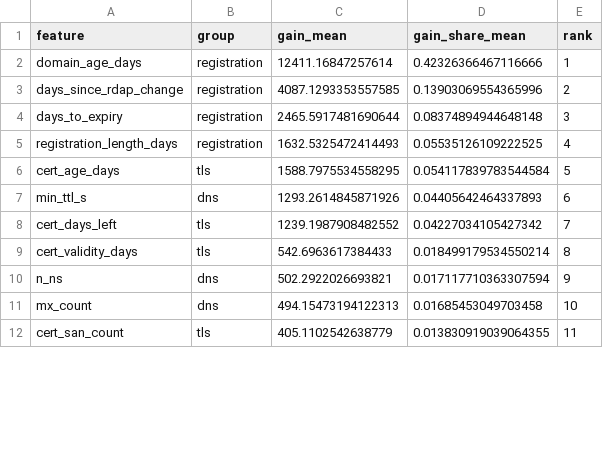
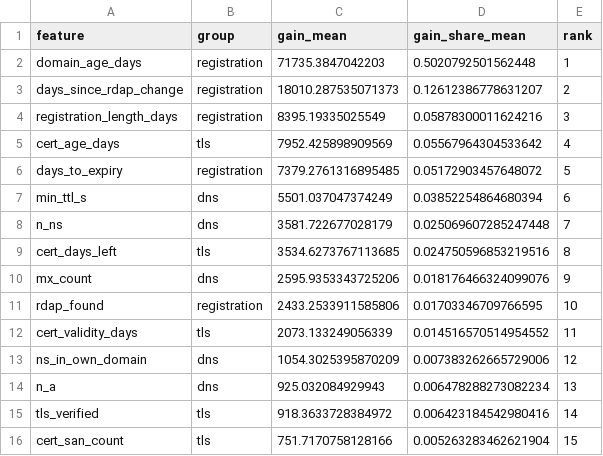
Before and after one commit to gangwaritvik/phishdrift, a CSV file: results/tables/tier_c_importance.csv, drawn as a sheet; only a part is shown; the diff covers the shown part only.

```diff
--- a/results/tables/tier_c_importance.csv
+++ b/results/tables/tier_c_importance.csv
@@ -1,12 +1,16 @@
 feature,group,gain_mean,gain_share_mean,rank
-domain_age_days,registration,12411.16847257614,0.42326366467116666,1
-days_since_rdap_change,registration,4087.1293353557585,0.13903069554365996,2
-days_to_expiry,registration,2465.5917481690644,0.08374894944648148,3
-registration_length_days,registration,1632.5325472414493,0.05535126109222525,4
-cert_age_days,tls,1588.7975534558295,0.054117839783544584,5
-min_ttl_s,dns,1293.2614845871926,0.04405642464337893,6
-cert_days_left,tls,1239.1987908482552,0.04227034105427342,7
-cert_validity_days,tls,542.6963617384433,0.018499179534550214,8
-n_ns,dns,502.2922026693821,0.017117710363307594,9
-mx_count,dns,494.15473194122313,0.01685453049703458,10
-cert_san_count,tls,405.1102542638779,0.013830919039064355,11
+domain_age_days,registration,71735.3847042203,0.5020792501562448,1
+days_since_rdap_change,registration,18010.287535071373,0.12612386778631207,2
+registration_length_days,registration,8395.19335025549,0.05878300011624216,3
+cert_age_days,tls,7952.425898909569,0.05567964304533642,4
+days_to_expiry,registration,7379.2761316895485,0.05172903457648072,5
+min_ttl_s,dns,5501.037047374249,0.03852254864680394,6
+n_ns,dns,3581.722677028179,0.025069607285247448,7
+cert_days_left,tls,3534.6273767113685,0.024750596853219516,8
+mx_count,dns,2595.9353343725206,0.018176466324099076,9
+rdap_found,registration,2433.2533911585806,0.01703346709766595,10
+cert_validity_days,tls,2073.133249056339,0.014516570514954552,11
+ns_in_own_domain,dns,1054.3025395870209,0.007383262665729006,12
+n_a,dns,925.032084929943,0.006478288273082234,13
+tls_verified,tls,918.3633728384972,0.006423184542980416,14
+cert_san_count,tls,751.7170758128166,0.005263283462621904,15
```
Also changed, not shown: 8 added rows, 12 removed rows and 16 edited cells elsewhere in this file, results/tables/tier_c_runs.csv, 5 other files.
